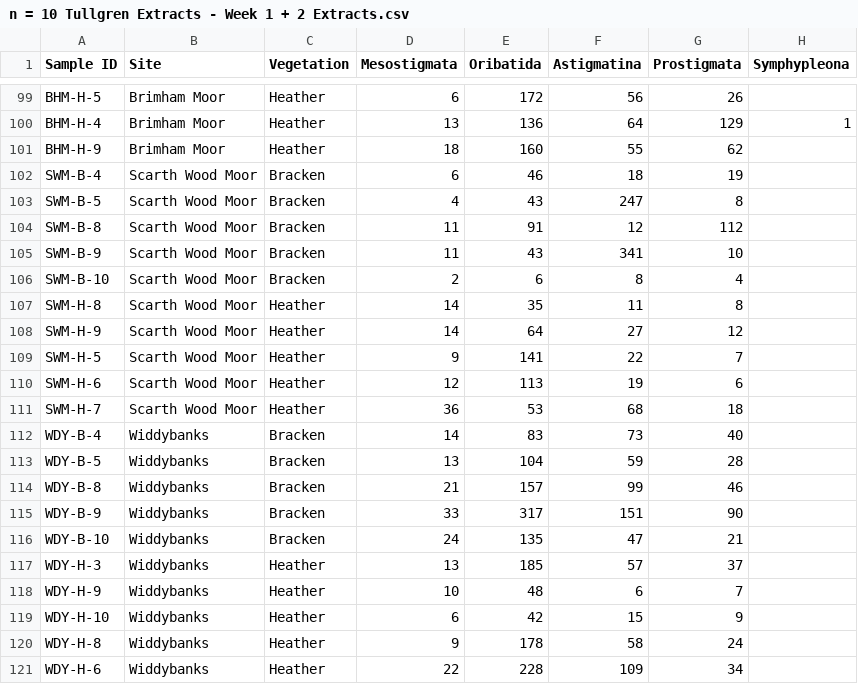
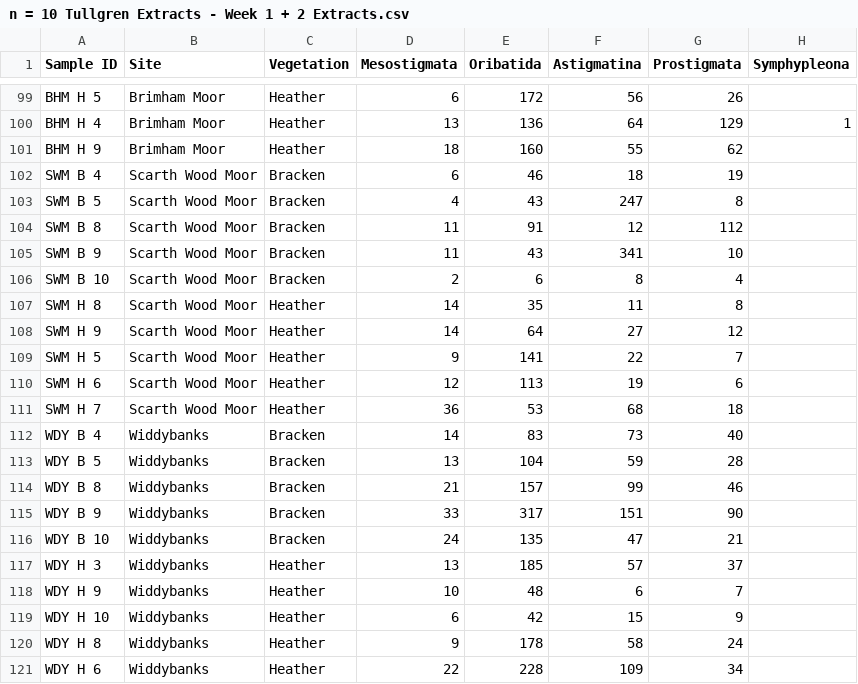
Before and after one commit to JakeSpong/project-2, a CSV file: data/n = 10 Tullgren Extracts - Week 1 + 2 Extracts.csv, drawn as a sheet; only a part is shown, gaps mark what is left out; the diff covers the shown part only; the diff names each change by its address in the sheet, - before the commit and + after, or states it on an @@ line.

```diff
--- a/data/n = 10 Tullgren Extracts - Week 1 + 2 Extracts.csv
+++ b/data/n = 10 Tullgren Extracts - Week 1 + 2 Extracts.csv
-A99 (Sample ID): BHM-H-5
+A99 (Sample ID): BHM H 5
-A100 (Sample ID): BHM-H-4
+A100 (Sample ID): BHM H 4
-A101 (Sample ID): BHM-H-9
+A101 (Sample ID): BHM H 9
-A102 (Sample ID): SWM-B-4
+A102 (Sample ID): SWM B 4
-A103 (Sample ID): SWM-B-5
+A103 (Sample ID): SWM B 5
-A104 (Sample ID): SWM-B-8
+A104 (Sample ID): SWM B 8
-A105 (Sample ID): SWM-B-9
+A105 (Sample ID): SWM B 9
-A106 (Sample ID): SWM-B-10
+A106 (Sample ID): SWM B 10
-A107 (Sample ID): SWM-H-8
+A107 (Sample ID): SWM H 8
-A108 (Sample ID): SWM-H-9
+A108 (Sample ID): SWM H 9
-A109 (Sample ID): SWM-H-5
+A109 (Sample ID): SWM H 5
-A110 (Sample ID): SWM-H-6
+A110 (Sample ID): SWM H 6
-A111 (Sample ID): SWM-H-7
+A111 (Sample ID): SWM H 7
-A112 (Sample ID): WDY-B-4
+A112 (Sample ID): WDY B 4
-A113 (Sample ID): WDY-B-5
+A113 (Sample ID): WDY B 5
-A114 (Sample ID): WDY-B-8
+A114 (Sample ID): WDY B 8
-A115 (Sample ID): WDY-B-9
+A115 (Sample ID): WDY B 9
-A116 (Sample ID): WDY-B-10
+A116 (Sample ID): WDY B 10
-A117 (Sample ID): WDY-H-3
+A117 (Sample ID): WDY H 3
-A118 (Sample ID): WDY-H-9
+A118 (Sample ID): WDY H 9
-A119 (Sample ID): WDY-H-10
+A119 (Sample ID): WDY H 10
-A120 (Sample ID): WDY-H-8
+A120 (Sample ID): WDY H 8
-A121 (Sample ID): WDY-H-6
+A121 (Sample ID): WDY H 6
```
Also changed, not shown: 27 edited cells elsewhere in this file, data/n = 10 Tullgren Extracts - Week 1 Extracts.csv, 1 other file.
